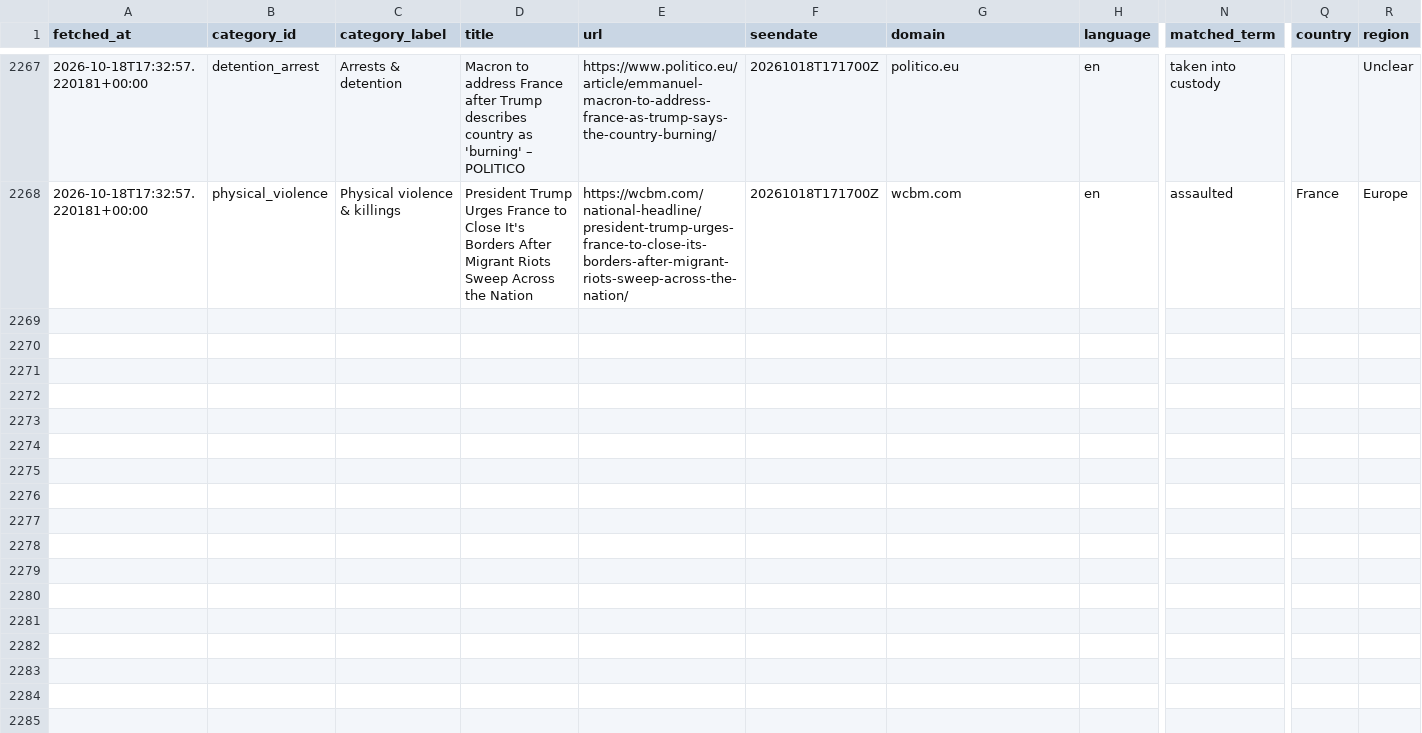
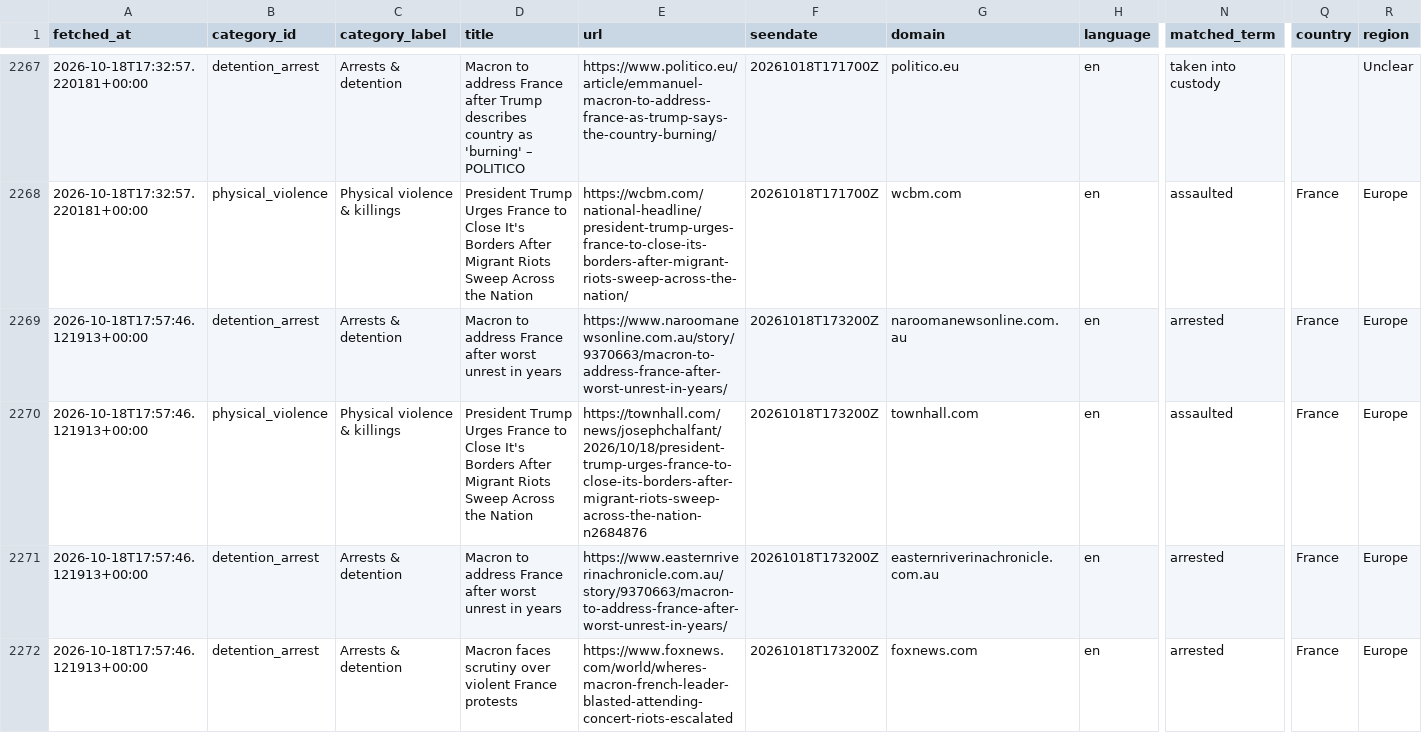
Before and after one commit to 9g98gyb746-gif/Student-Activism-Monitor, a CSV file: data/hits.csv, drawn as a sheet; only a part is shown, gaps mark what is left out; rows hold the shown columns only; the diff covers the shown part only; the diff names each change by its address in the sheet, - before the commit and + after, or states it on an @@ line.

```diff
--- a/data/hits.csv
+++ b/data/hits.csv
+row 2269: 2026-10-18T17:57:46.121913+00:00 | detention_arrest | Arrests & detention | Macron to address France after worst unrest in years | https://www.naroomanewsonline.com.au/story/9370663/macron-to-address-france-after-worst-unrest-in-years/ | 20261018T173200Z | naroomanewsonline.com.au | en | arrested | France | Europe
+row 2270: 2026-10-18T17:57:46.121913+00:00 | physical_violence | Physical violence & killings | President Trump Urges France to Close It's Borders After Migrant Riots Sweep Across the Nation | https://townhall.com/news/josephchalfant/2026/10/18/president-trump-urges-france-to-close-its-borders-after-migrant-riots-sweep-across-the-nation-n2684876 | 20261018T173200Z | townhall.com | en | assaulted | France | Europe
+row 2271: 2026-10-18T17:57:46.121913+00:00 | detention_arrest | Arrests & detention | Macron to address France after worst unrest in years | https://www.easternriverinachronicle.com.au/story/9370663/macron-to-address-france-after-worst-unrest-in-years/ | 20261018T173200Z | easternriverinachronicle.com.au | en | arrested | France | Europe
+row 2272: 2026-10-18T17:57:46.121913+00:00 | detention_arrest | Arrests & detention | Macron faces scrutiny over violent France protests | https://www.foxnews.com/world/wheres-macron-french-leader-blasted-attending-concert-riots-escalated | 20261018T173200Z | foxnews.com | en | arrested | France | Europe
```
Also changed, not shown: 9 added rows elsewhere in this file, 2 other files.
